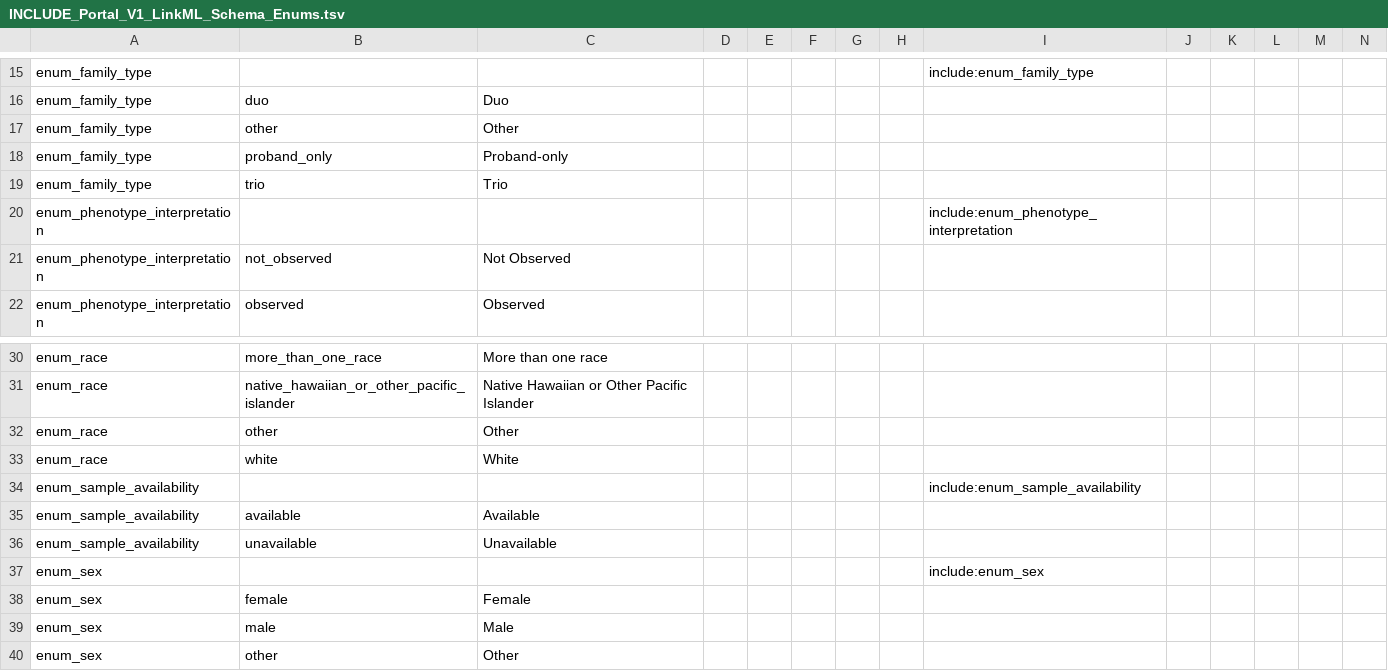
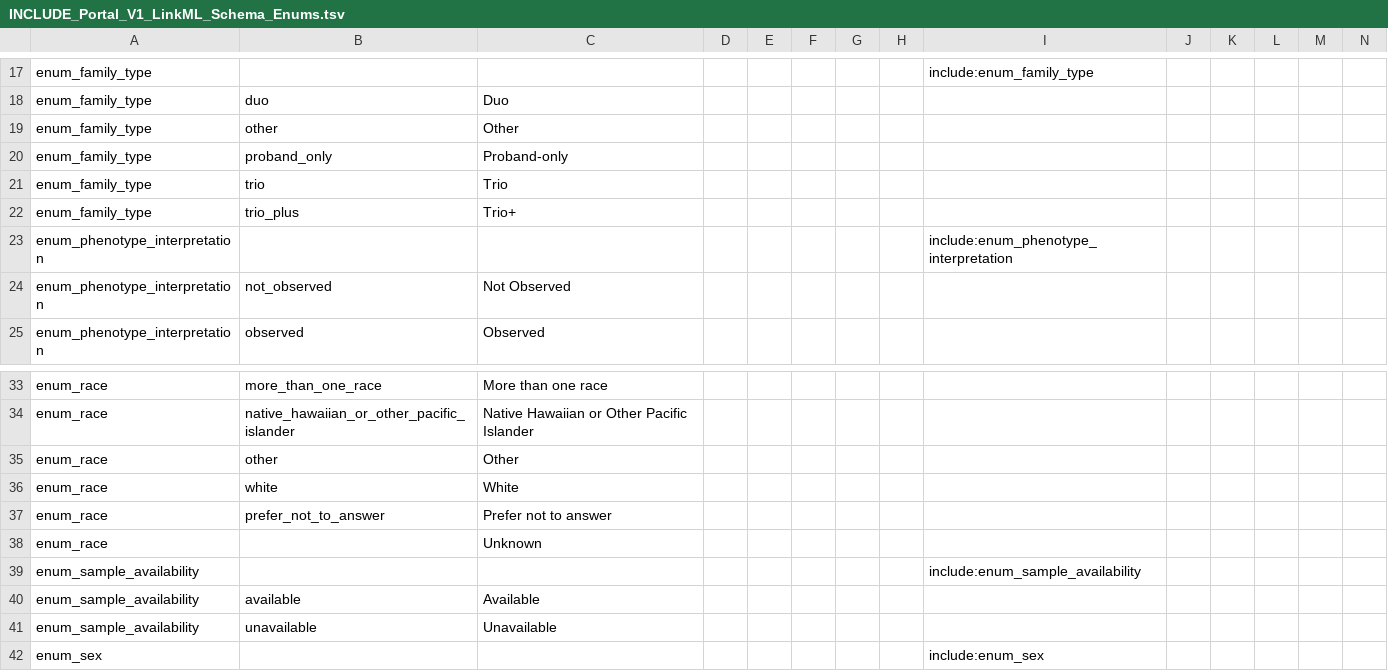
Before and after one commit to include-dcc/include-linkml, a TSV file: src/data/sheets/INCLUDE_Portal_V1_LinkML_Schema_Enums.tsv, drawn as a sheet; only a part is shown, gaps mark what is left out; the shorter side is filled out with more unchanged rows; rows hold the shown columns only; the diff covers the shown part only; the diff names each change by its address in the sheet, - before the commit and + after, or states it on an @@ line.

```diff
--- a/src/data/sheets/INCLUDE_Portal_V1_LinkML_Schema_Enums.tsv
+++ b/src/data/sheets/INCLUDE_Portal_V1_LinkML_Schema_Enums.tsv
+row 22: enum_family_type | trio_plus | Trio+
+row 37: enum_race | prefer_not_to_answer | Prefer not to answer
+row 38: enum_race |  | Unknown
```
Also changed, not shown: 20 added rows and 1 edited cell elsewhere in this file, src/data/sheets/INCLUDE_Portal_V1_LinkML_Schema_Classes_Slots.tsv, 3 other files.
